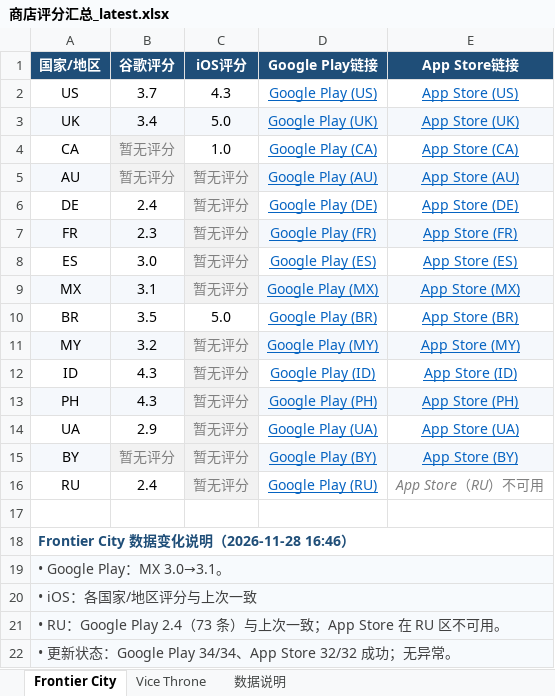
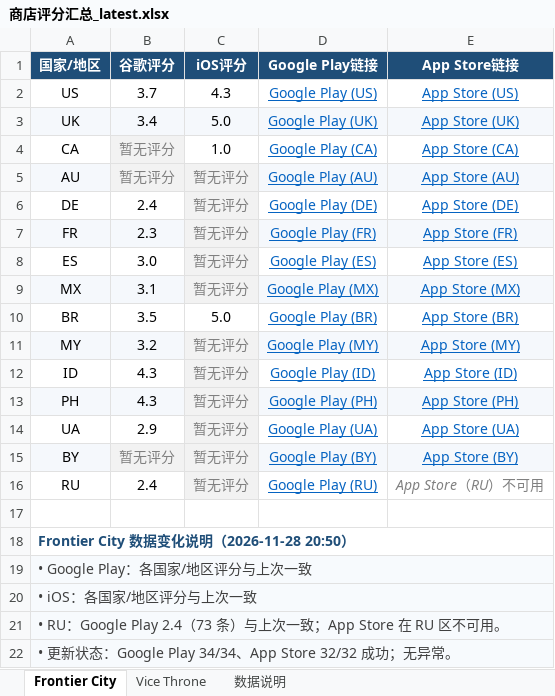
Before and after one commit to lixiangmei2021-alt/store-ratings-dashboard, an Excel workbook: 商店评分汇总_latest.xlsx, sheet Frontier City, drawn as a sheet; values as stored, in another font and other column widths than the file's, no borders; the diff names each change by its address in the sheet, - before the commit and + after, or states it on an @@ line.

```diff
--- a/商店评分汇总_latest.xlsx (sheet Frontier City)
+++ b/商店评分汇总_latest.xlsx (sheet Frontier City)
-A18 (国家/地区): Frontier City 数据变化说明（2026-11-28 16:46）
+A18 (国家/地区): Frontier City 数据变化说明（2026-11-28 20:50）
-A19 (国家/地区): • Google Play：MX 3.0→3.1。
+A19 (国家/地区): • Google Play：各国家/地区评分与上次一致
```
Also changed, not shown: sheet Vice Throne, sheet 数据说明, 4 other files.
